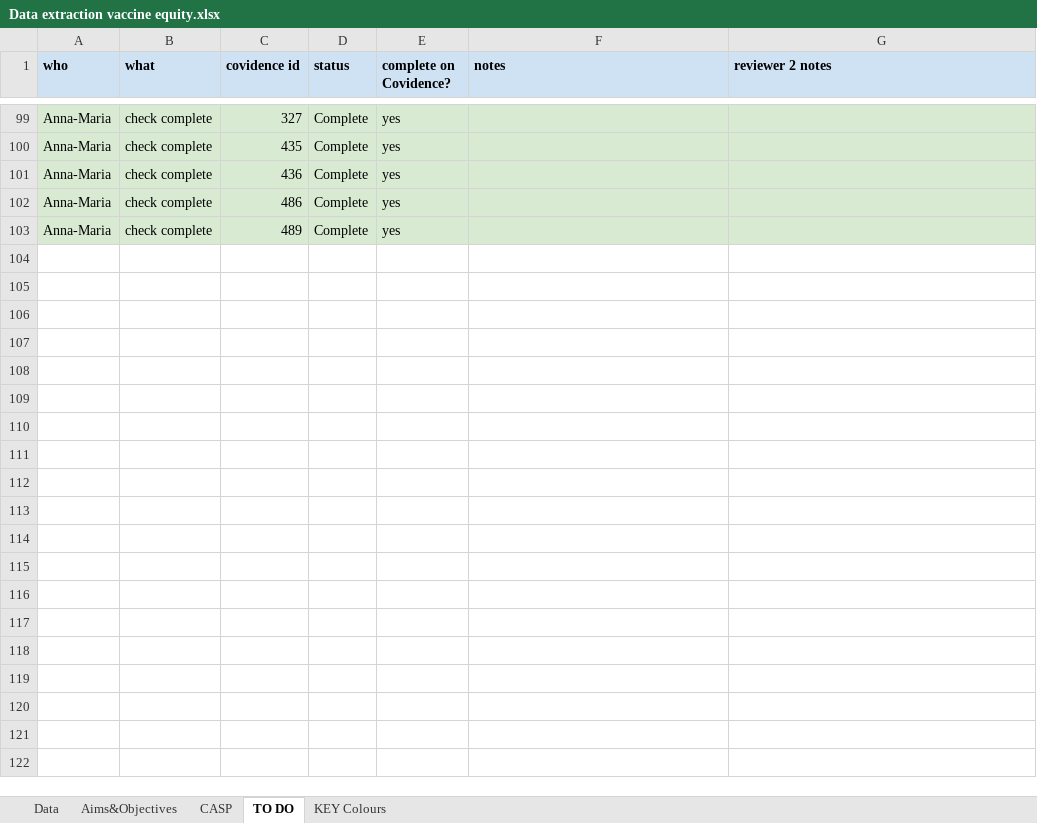
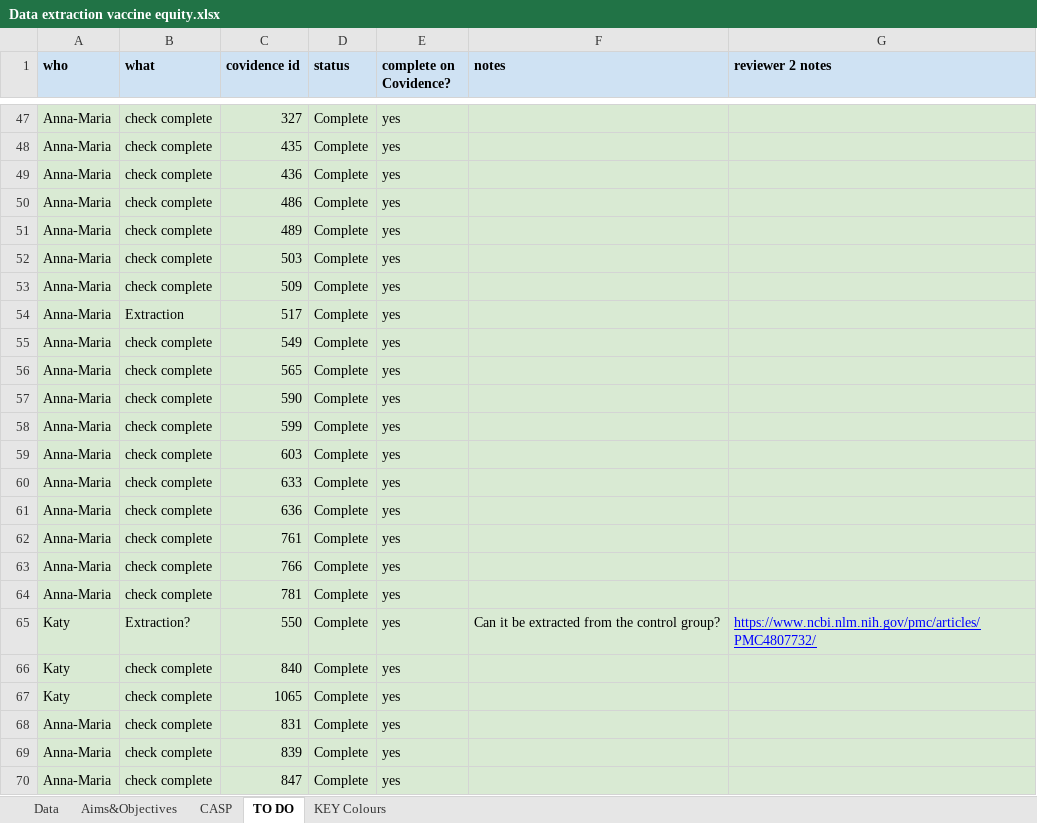
Before and after one commit to mrc-ide/vaccinequity_litreview, an Excel workbook: data/Data extraction vaccine equity.xlsx, sheet TO DO, drawn as a sheet; only a part is shown, gaps mark what is left out; values as stored, in another font and other column widths than the file's, no borders; charts and pictures not drawn; the diff covers the shown part only; the diff names each change by its address in the sheet, - before the commit and + after, or states it on an @@ line.

```diff
--- a/data/Data extraction vaccine equity.xlsx (sheet TO DO)
+++ b/data/Data extraction vaccine equity.xlsx (sheet TO DO)
+row 52: Anna-Maria | check complete | 503 | Complete | yes
+row 53: Anna-Maria | check complete | 509 | Complete | yes
+row 54: Anna-Maria | Extraction | 517 | Complete | yes
+row 55: Anna-Maria | check complete | 549 | Complete | yes
+row 56: Anna-Maria | check complete | 565 | Complete | yes
+row 57: Anna-Maria | check complete | 590 | Complete | yes
+row 58: Anna-Maria | check complete | 599 | Complete | yes
+row 59: Anna-Maria | check complete | 603 | Complete | yes
+row 60: Anna-Maria | check complete | 633 | Complete | yes
+row 61: Anna-Maria | check complete | 636 | Complete | yes
+row 62: Anna-Maria | check complete | 761 | Complete | yes
+row 63: Anna-Maria | check complete | 766 | Complete | yes
+row 64: Anna-Maria | check complete | 781 | Complete | yes
+row 65: Katy | Extraction? | 550 | Complete | yes | Can it be extracted from the control group? | https://www.ncbi.nlm.nih.gov/pmc/articles/PMC4807732/
+row 66: Katy | check complete | 840 | Complete | yes
+row 67: Katy | check complete | 1065 | Complete | yes
+row 68: Anna-Maria | check complete | 831 | Complete | yes
+row 69: Anna-Maria | check complete | 839 | Complete | yes
+row 70: Anna-Maria | check complete | 847 | Complete | yes
```
Also changed, not shown: 50 added rows, 56 removed rows, 9 edited cells and cell formats elsewhere in this sheet, sheet CASP, sheet Data, sheet Aims&Objectives, sheet KEY Colours, formulas that keep their value, 5 other files.
